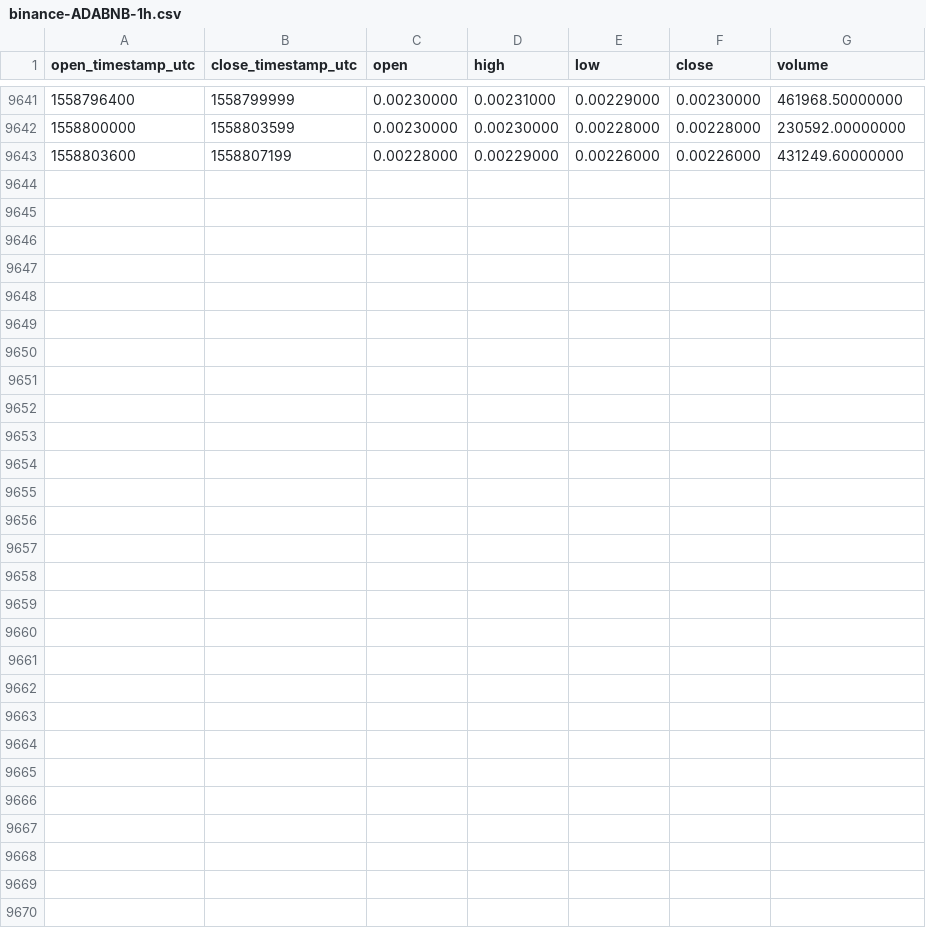
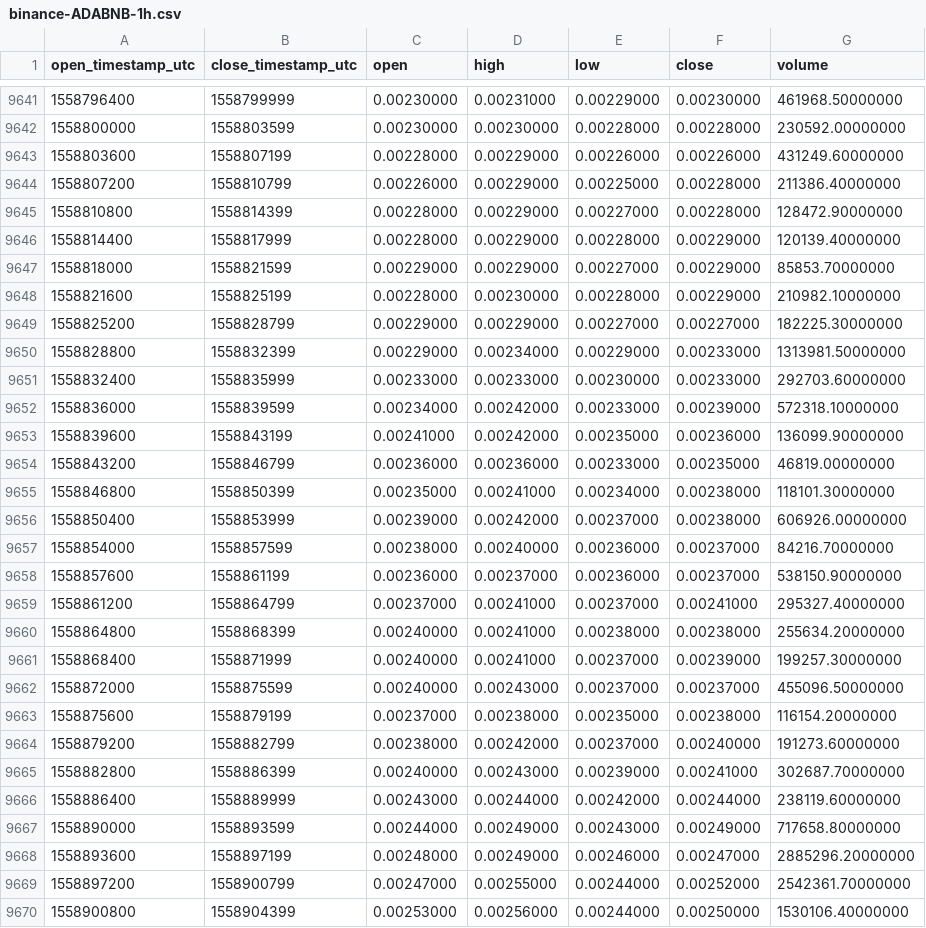
Before and after one commit to cryptobigbro/binance-ADABNB, a CSV file: binance-ADABNB-1h.csv, drawn as a sheet; only a part is shown, gaps mark what is left out; the diff names each change by its address in the sheet, - before the commit and + after, or states it on an @@ line.

Commit message:
Update OHLCV data.

```diff
--- a/binance-ADABNB-1h.csv
+++ b/binance-ADABNB-1h.csv
+row 9644: 1558807200 | 1558810799 | 0.00226000 | 0.00229000 | 0.00225000 | 0.00228000 | 211386.40000000
+row 9645: 1558810800 | 1558814399 | 0.00228000 | 0.00229000 | 0.00227000 | 0.00228000 | 128472.90000000
+row 9646: 1558814400 | 1558817999 | 0.00228000 | 0.00229000 | 0.00228000 | 0.00229000 | 120139.40000000
+row 9647: 1558818000 | 1558821599 | 0.00229000 | 0.00229000 | 0.00227000 | 0.00229000 | 85853.70000000
+row 9648: 1558821600 | 1558825199 | 0.00228000 | 0.00230000 | 0.00228000 | 0.00229000 | 210982.10000000
+row 9649: 1558825200 | 1558828799 | 0.00229000 | 0.00229000 | 0.00227000 | 0.00227000 | 182225.30000000
+row 9650: 1558828800 | 1558832399 | 0.00229000 | 0.00234000 | 0.00229000 | 0.00233000 | 1313981.50000000
+row 9651: 1558832400 | 1558835999 | 0.00233000 | 0.00233000 | 0.00230000 | 0.00233000 | 292703.60000000
+row 9652: 1558836000 | 1558839599 | 0.00234000 | 0.00242000 | 0.00233000 | 0.00239000 | 572318.10000000
+row 9653: 1558839600 | 1558843199 | 0.00241000 | 0.00242000 | 0.00235000 | 0.00236000 | 136099.90000000
+row 9654: 1558843200 | 1558846799 | 0.00236000 | 0.00236000 | 0.00233000 | 0.00235000 | 46819.00000000
+row 9655: 1558846800 | 1558850399 | 0.00235000 | 0.00241000 | 0.00234000 | 0.00238000 | 118101.30000000
+row 9656: 1558850400 | 1558853999 | 0.00239000 | 0.00242000 | 0.00237000 | 0.00238000 | 606926.00000000
+row 9657: 1558854000 | 1558857599 | 0.00238000 | 0.00240000 | 0.00236000 | 0.00237000 | 84216.70000000
+row 9658: 1558857600 | 1558861199 | 0.00236000 | 0.00237000 | 0.00236000 | 0.00237000 | 538150.90000000
+row 9659: 1558861200 | 1558864799 | 0.00237000 | 0.00241000 | 0.00237000 | 0.00241000 | 295327.40000000
+row 9660: 1558864800 | 1558868399 | 0.00240000 | 0.00241000 | 0.00238000 | 0.00238000 | 255634.20000000
+row 9661: 1558868400 | 1558871999 | 0.00240000 | 0.00241000 | 0.00237000 | 0.00239000 | 199257.30000000
+row 9662: 1558872000 | 1558875599 | 0.00240000 | 0.00243000 | 0.00237000 | 0.00237000 | 455096.50000000
+row 9663: 1558875600 | 1558879199 | 0.00237000 | 0.00238000 | 0.00235000 | 0.00238000 | 116154.20000000
+row 9664: 1558879200 | 1558882799 | 0.00238000 | 0.00242000 | 0.00237000 | 0.00240000 | 191273.60000000
+row 9665: 1558882800 | 1558886399 | 0.00240000 | 0.00243000 | 0.00239000 | 0.00241000 | 302687.70000000
+row 9666: 1558886400 | 1558889999 | 0.00243000 | 0.00244000 | 0.00242000 | 0.00244000 | 238119.60000000
+row 9667: 1558890000 | 1558893599 | 0.00244000 | 0.00249000 | 0.00243000 | 0.00249000 | 717658.80000000
+row 9668: 1558893600 | 1558897199 | 0.00248000 | 0.00249000 | 0.00246000 | 0.00247000 | 2885296.20000000
+row 9669: 1558897200 | 1558900799 | 0.00247000 | 0.00255000 | 0.00244000 | 0.00252000 | 2542361.70000000
+row 9670: 1558900800 | 1558904399 | 0.00253000 | 0.00256000 | 0.00244000 | 0.00250000 | 1530106.40000000
```
Also changed, not shown: binance-ADABNB-1d.csv.
